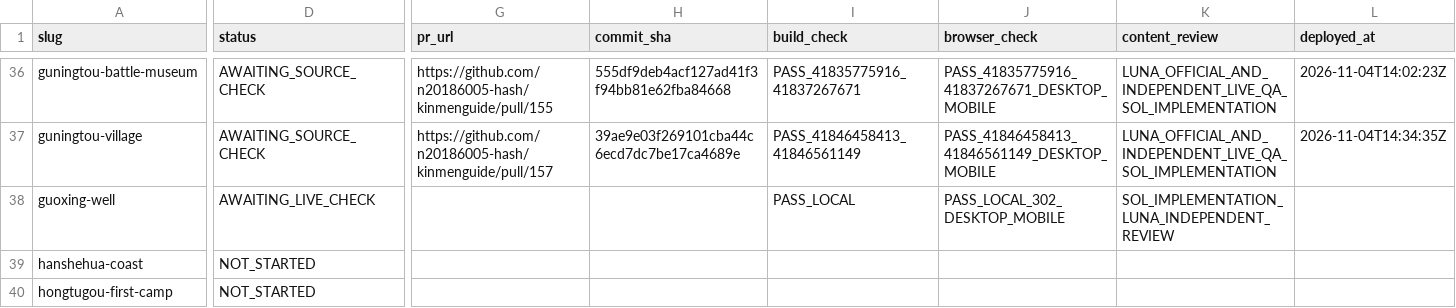
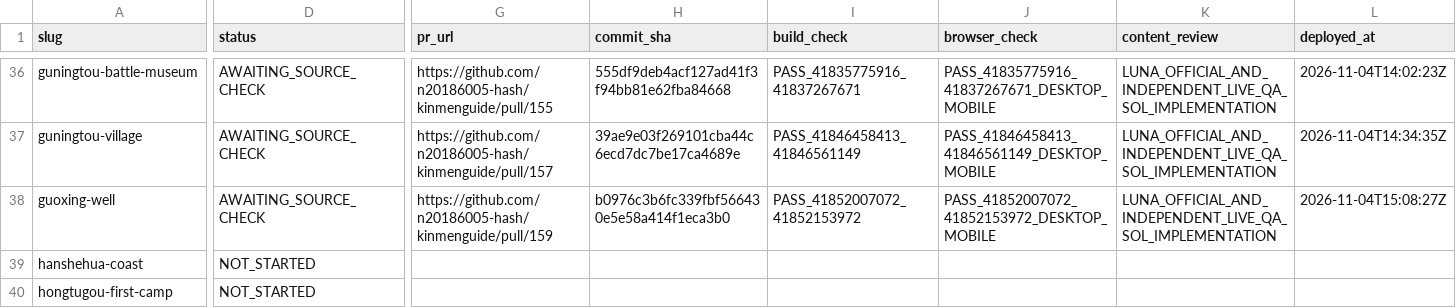
Before and after one commit to n20186005-hash/kinmenguide, a CSV file: docs/attraction-template-migration.csv, drawn as a sheet; only a part is shown, gaps mark what is left out; the diff covers the shown part only; the diff names each change by its address in the sheet, - before the commit and + after, or states it on an @@ line.

Commit message:
Record Guoxing production check and source gaps (#160)

```diff
--- a/docs/attraction-template-migration.csv
+++ b/docs/attraction-template-migration.csv
-D38 (status): AWAITING_LIVE_CHECK
+D38 (status): AWAITING_SOURCE_CHECK
-G38 (pr_url): (empty)
+G38 (pr_url): https://github.com/n20186005-hash/kinmenguide/pull/159
-H38 (commit_sha): (empty)
+H38 (commit_sha): b0976c3b6fc339fbf566430e5e58a414f1eca3b0
-I38 (build_check): PASS_LOCAL
+I38 (build_check): PASS_41852007072_41852153972
-J38 (browser_check): PASS_LOCAL_302_DESKTOP_MOBILE
+J38 (browser_check): PASS_41852007072_41852153972_DESKTOP_MOBILE
-K38 (content_review): SOL_IMPLEMENTATION_LUNA_INDEPENDENT_REVIEW
+K38 (content_review): LUNA_OFFICIAL_AND_INDEPENDENT_LIVE_QA_SOL_IMPLEMENTATION
-L38 (deployed_at): (empty)
+L38 (deployed_at): 2026-11-04T15:08:27Z
```
Also changed, not shown: 1 edited cell elsewhere in this file.
